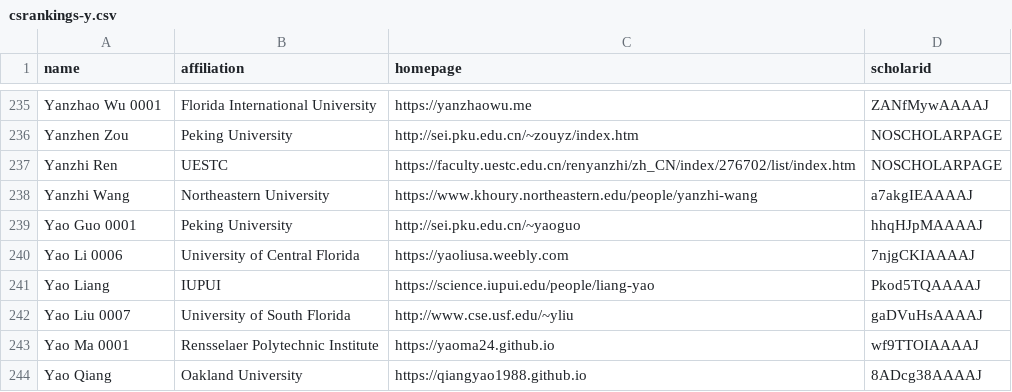
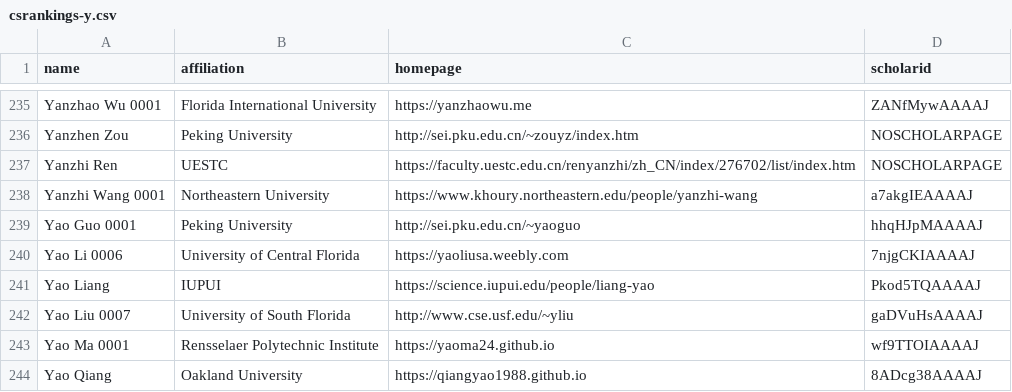
Before and after one commit to Jarviswang94/CSrankings, a CSV file: csrankings-y.csv, drawn as a sheet; only a part is shown, gaps mark what is left out.

Commit message:
Updated name for Yanzhi Wang (NEU) to match dblp
https://dblp.org/pid/45/7737-1.html

```diff
--- a/csrankings-y.csv
+++ b/csrankings-y.csv
@@ -237,3 +237,3 @@ Yanzhen Zou,Peking University,http://sei.pku.edu.cn/~zouyz/index.htm,NOSCHOLARPA
 Yanzhi Ren,UESTC,https://faculty.uestc.edu.cn/renyanzhi/zh_CN/index/276702/list/index.htm,NOSCHOLARPAGE
-Yanzhi Wang,Northeastern University,https://www.khoury.northeastern.edu/people/yanzhi-wang,a7akgIEAAAAJ
+Yanzhi Wang 0001,Northeastern University,https://www.khoury.northeastern.edu/people/yanzhi-wang,a7akgIEAAAAJ
 Yao Guo 0001,Peking University,http://sei.pku.edu.cn/~yaoguo,hhqHJpMAAAAJ
```
